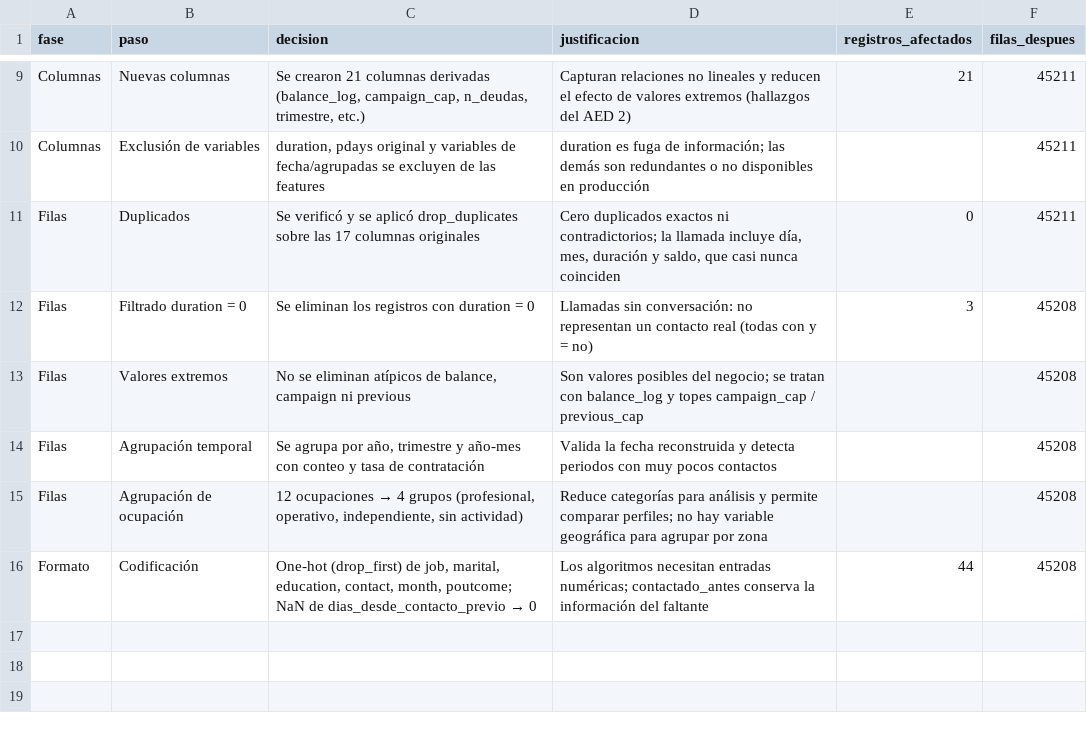
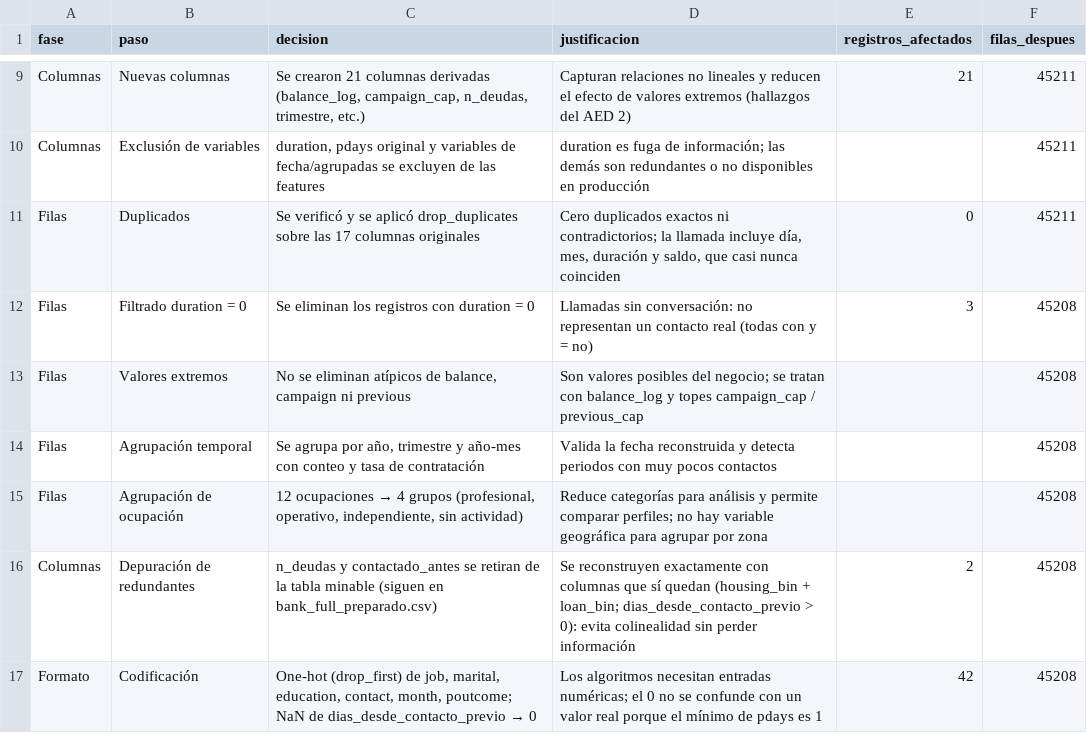
Before and after one commit to romanlopezroger-web/TRABAJO-FINAL-_MODULO_3, a CSV file: tablas/00_bitacora_decisiones.csv, drawn as a sheet; only a part is shown, gaps mark what is left out.

Commit message:
Añadidos nuevos archivos CSV para análisis de tasas de contratación y educación; eliminadas columnas redundantes y ajustados formatos en el cuaderno de preparación de datos.

```diff
--- a/tablas/00_bitacora_decisiones.csv
+++ b/tablas/00_bitacora_decisiones.csv
@@ -15,2 +15,3 @@ Filas,Agrupación temporal,"Se agrupa por año, trimestre y año-mes con conteo
 Filas,Agrupación de ocupación,"12 ocupaciones → 4 grupos (profesional, operativo, independiente, sin actividad)",Reduce categorías para análisis y permite comparar perfiles; no hay variable geográfica para agrupar por zona,,45208
-Formato,Codificación,"One-hot (drop_first) de job, marital, education, contact, month, poutcome; NaN de dias_desde_contacto_previo → 0",Los algoritmos necesitan entradas numéricas; contactado_antes conserva la información del faltante,44,45208
+Columnas,Depuración de redundantes,n_deudas y contactado_antes se retiran de la tabla minable (siguen en bank_full_preparado.csv),Se reconstruyen exactamente con columnas que sí quedan (housing_bin + loan_bin; dias_desde_contacto_previo > 0): evita colinealidad sin perder información,2,45208
+Formato,Codificación,"One-hot (drop_first) de job, marital, education, contact, month, poutcome; NaN de dias_desde_contacto_previo → 0",Los algoritmos necesitan entradas numéricas; el 0 no se confunde con un valor real porque el mínimo de pdays es 1,42,45208
```
Also changed, not shown: tablas/04_columnas_excluidas_modelo.csv, tablas/08_resumen_final.csv, 3 other files.
